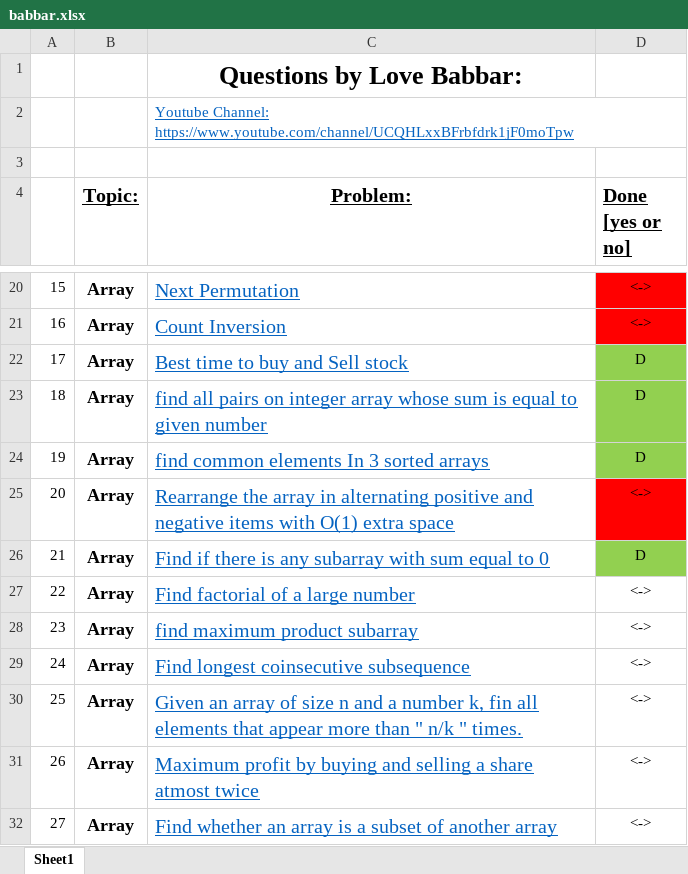
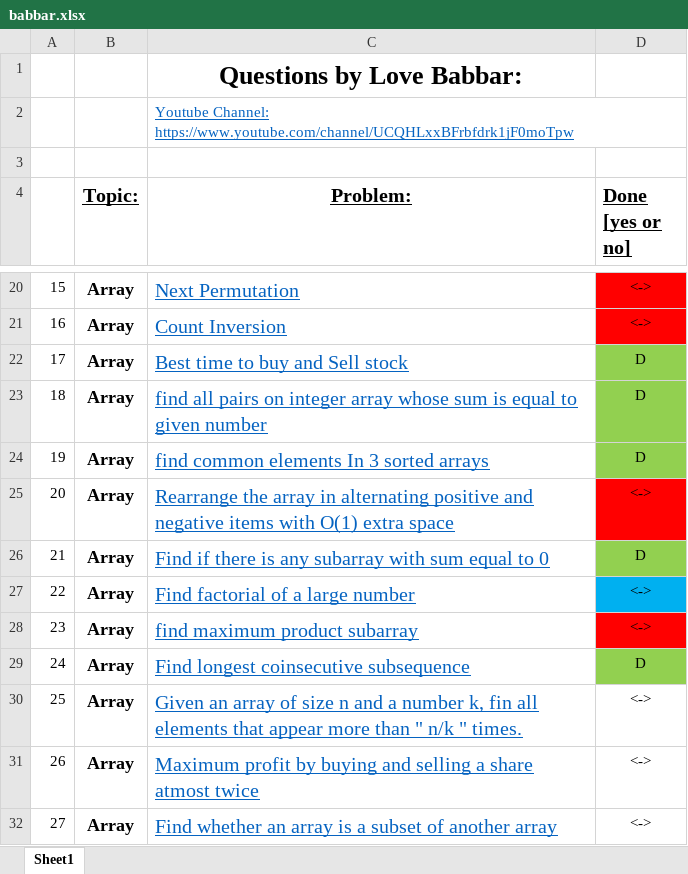
Before and after one commit to TheHackerOne/CP-Solving-Streak, an Excel workbook: babbar.xlsx, sheet Sheet1, drawn as a sheet; only a part is shown, gaps mark what is left out; values as stored, in another font and other column widths than the file's, no borders; the diff names each change by its address in the sheet, - before the commit and + after, or states it on an @@ line.

```diff
--- a/babbar.xlsx (sheet Sheet1)
+++ b/babbar.xlsx (sheet Sheet1)
-D27 fill: none
+D27 fill: #00B0F0
-D28 fill: none
+D28 fill: #FF0000
-D29 (Done [yes or no]): <->
+D29 (Done [yes or no]): D
-D29 fill: none
+D29 fill: #92D050
```
Also changed, not shown: 1 other file.
